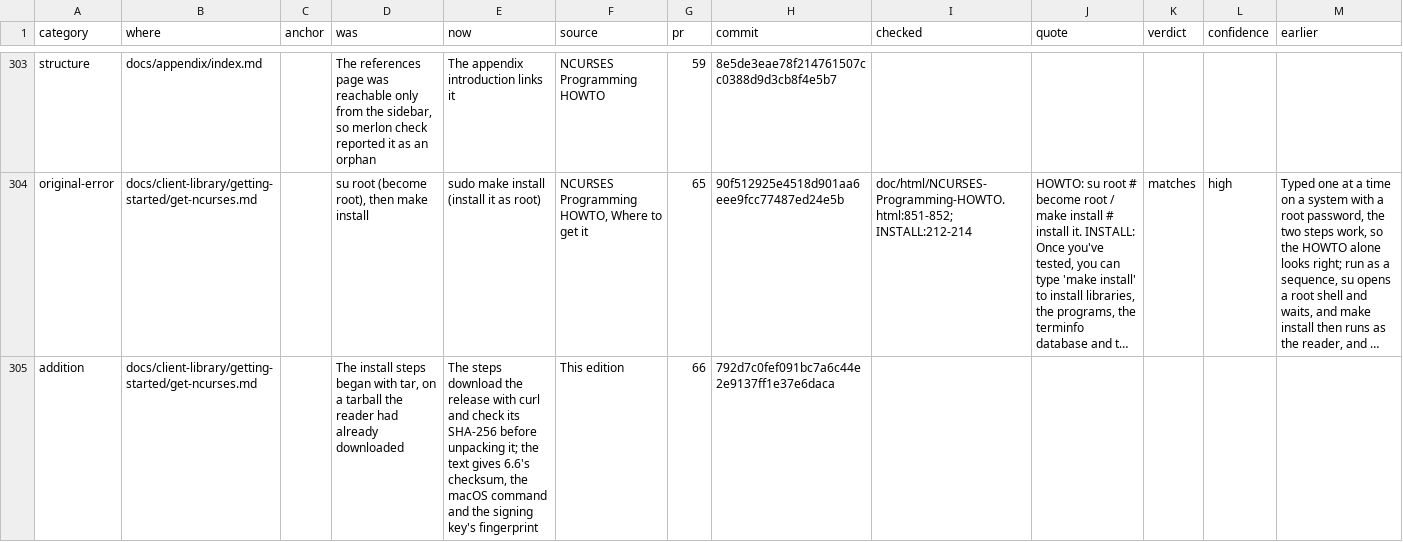
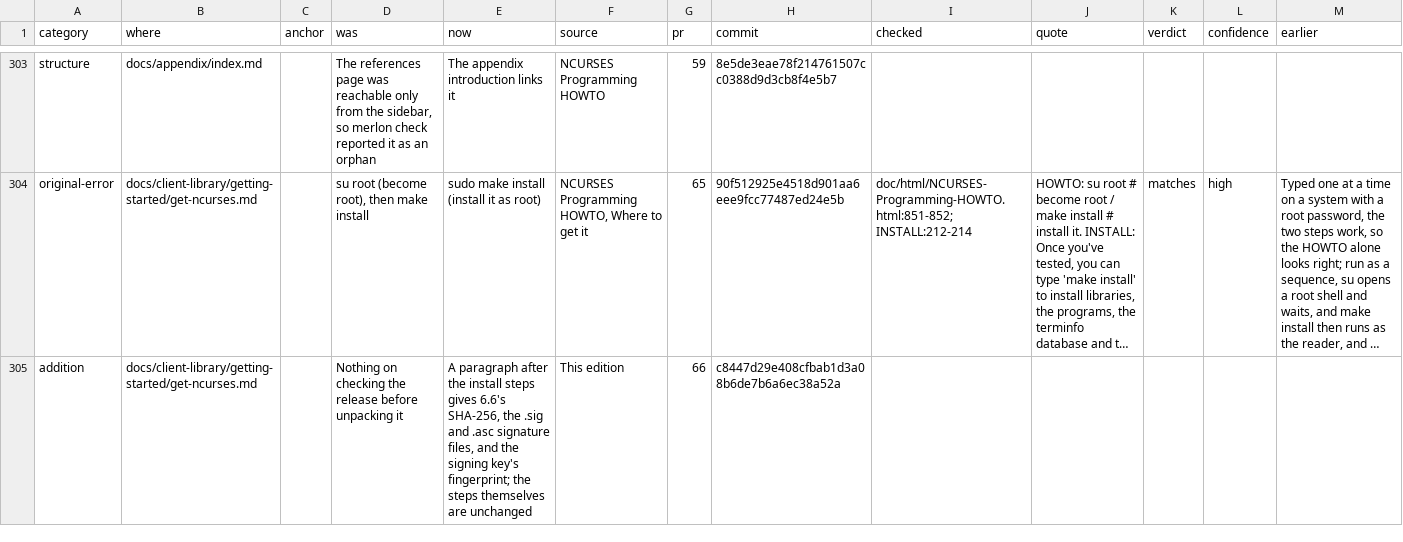
Before and after one commit to betsalel-williamson/ncurses, a CSV file: docs/appendix/errata.csv, drawn as a sheet; only a part is shown, gaps mark what is left out; long unchanged cells end in …; the diff names each change by its address in the sheet, - before the commit and + after, or states it on an @@ line.

```diff
--- a/docs/appendix/errata.csv
+++ b/docs/appendix/errata.csv
-D305 (was): The install steps began with tar, on a tarball the reader had already downloaded
+D305 (was): Nothing on checking the release before unpacking it
-E305 (now): The steps download the release with curl and check its SHA-256 before unpacking it; the text gives 6.6's checksum, the macOS command and the signing key's fingerprint
+E305 (now): A paragraph after the install steps gives 6.6's SHA-256, the .sig and .asc signature files, and the signing key's fingerprint; the steps themselves are unchanged
-H305 (commit): 792d7c0fef091bc7a6c44e2e9137ff1e37e6daca
+H305 (commit): c8447d29e408cfbab1d3a08b6de7b6a6ec38a52a
```
